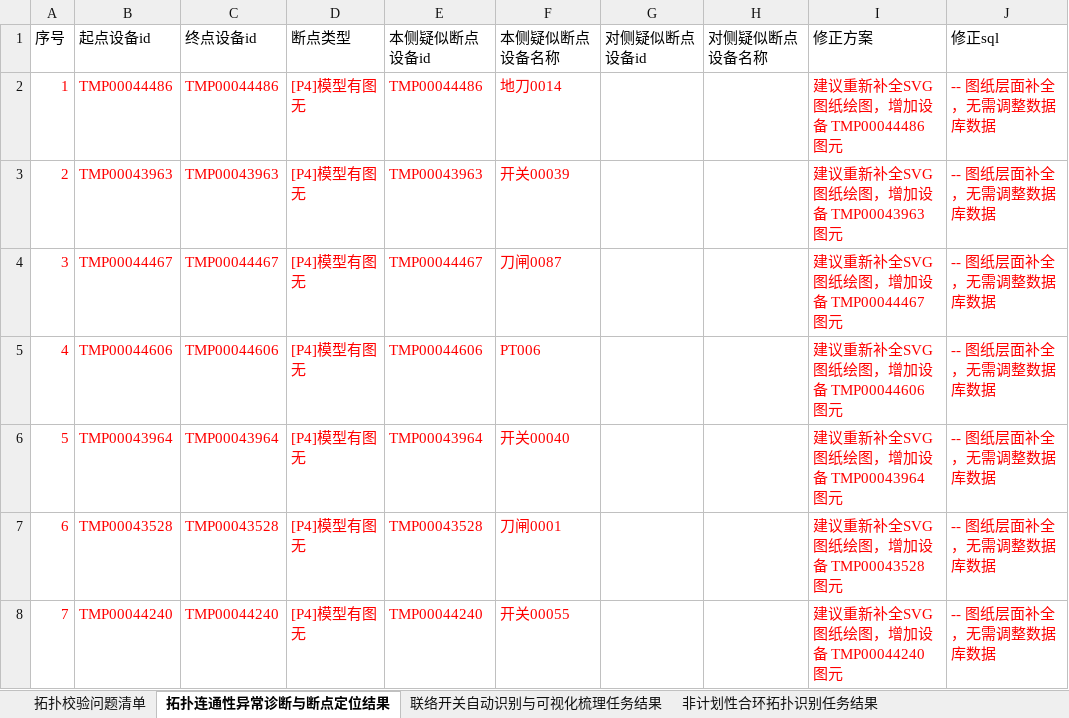
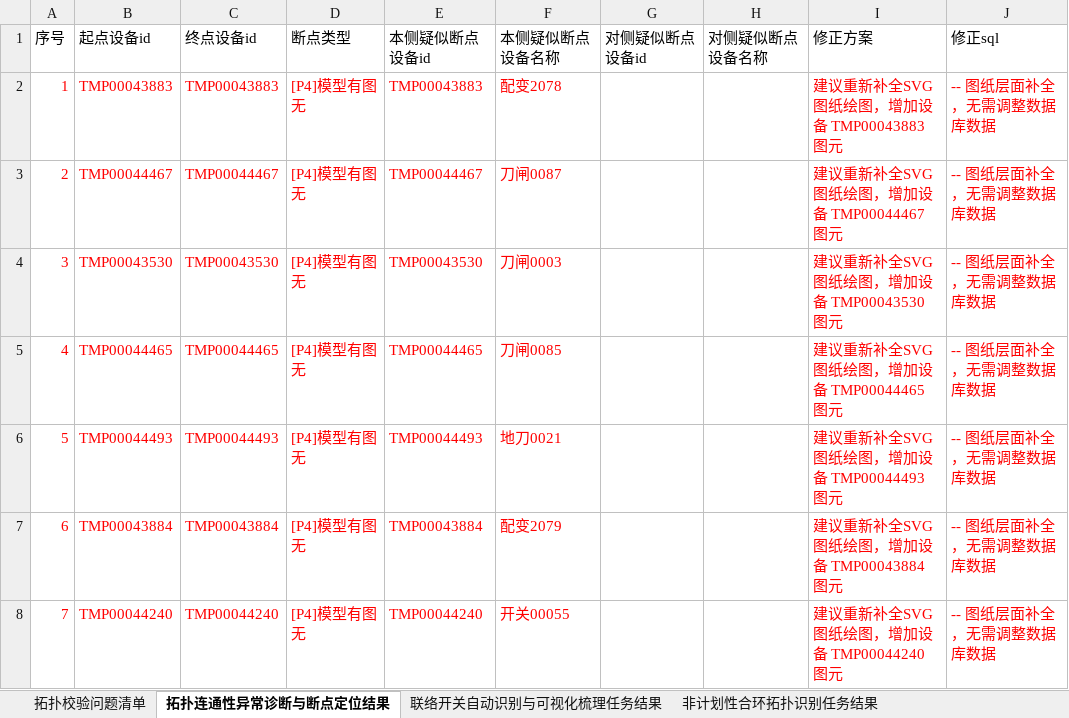
Before and after one commit to Viria-ui/power_topology_verify, an Excel workbook: output/LINE215_拓扑校验缺陷报告.xlsx, sheet 拓扑连通性异常诊断与断点定位结果, drawn as a sheet; only a part is shown; values as stored, in another font and other column widths than the file's, no borders; the diff covers the shown part only; the diff names each change by its address in the sheet, - before the commit and + after, or states it on an @@ line.

```diff
--- a/output/LINE215_拓扑校验缺陷报告.xlsx (sheet 拓扑连通性异常诊断与断点定位结果)
+++ b/output/LINE215_拓扑校验缺陷报告.xlsx (sheet 拓扑连通性异常诊断与断点定位结果)
-B2 (起点设备id): TMP00044486
+B2 (起点设备id): TMP00043883
-C2 (终点设备id): TMP00044486
+C2 (终点设备id): TMP00043883
-E2 (本侧疑似断点设备id): TMP00044486
+E2 (本侧疑似断点设备id): TMP00043883
-F2 (本侧疑似断点设备名称): 地刀0014
+F2 (本侧疑似断点设备名称): 配变2078
-I2 (修正方案): 建议重新补全SVG图纸绘图，增加设备 TMP00044486 图元
+I2 (修正方案): 建议重新补全SVG图纸绘图，增加设备 TMP00043883 图元
-B3 (起点设备id): TMP00043963
+B3 (起点设备id): TMP00044467
-C3 (终点设备id): TMP00043963
+C3 (终点设备id): TMP00044467
-E3 (本侧疑似断点设备id): TMP00043963
+E3 (本侧疑似断点设备id): TMP00044467
-F3 (本侧疑似断点设备名称): 开关00039
+F3 (本侧疑似断点设备名称): 刀闸0087
-I3 (修正方案): 建议重新补全SVG图纸绘图，增加设备 TMP00043963 图元
+I3 (修正方案): 建议重新补全SVG图纸绘图，增加设备 TMP00044467 图元
-B4 (起点设备id): TMP00044467
+B4 (起点设备id): TMP00043530
-C4 (终点设备id): TMP00044467
+C4 (终点设备id): TMP00043530
-E4 (本侧疑似断点设备id): TMP00044467
+E4 (本侧疑似断点设备id): TMP00043530
-F4 (本侧疑似断点设备名称): 刀闸0087
+F4 (本侧疑似断点设备名称): 刀闸0003
-I4 (修正方案): 建议重新补全SVG图纸绘图，增加设备 TMP00044467 图元
+I4 (修正方案): 建议重新补全SVG图纸绘图，增加设备 TMP00043530 图元
-B5 (起点设备id): TMP00044606
+B5 (起点设备id): TMP00044465
-C5 (终点设备id): TMP00044606
+C5 (终点设备id): TMP00044465
-E5 (本侧疑似断点设备id): TMP00044606
+E5 (本侧疑似断点设备id): TMP00044465
-F5 (本侧疑似断点设备名称): PT006
+F5 (本侧疑似断点设备名称): 刀闸0085
-I5 (修正方案): 建议重新补全SVG图纸绘图，增加设备 TMP00044606 图元
+I5 (修正方案): 建议重新补全SVG图纸绘图，增加设备 TMP00044465 图元
-B6 (起点设备id): TMP00043964
+B6 (起点设备id): TMP00044493
-C6 (终点设备id): TMP00043964
+C6 (终点设备id): TMP00044493
-E6 (本侧疑似断点设备id): TMP00043964
+E6 (本侧疑似断点设备id): TMP00044493
-F6 (本侧疑似断点设备名称): 开关00040
+F6 (本侧疑似断点设备名称): 地刀0021
-I6 (修正方案): 建议重新补全SVG图纸绘图，增加设备 TMP00043964 图元
+I6 (修正方案): 建议重新补全SVG图纸绘图，增加设备 TMP00044493 图元
-B7 (起点设备id): TMP00043528
+B7 (起点设备id): TMP00043884
-C7 (终点设备id): TMP00043528
+C7 (终点设备id): TMP00043884
-E7 (本侧疑似断点设备id): TMP00043528
+E7 (本侧疑似断点设备id): TMP00043884
-F7 (本侧疑似断点设备名称): 刀闸0001
+F7 (本侧疑似断点设备名称): 配变2079
-I7 (修正方案): 建议重新补全SVG图纸绘图，增加设备 TMP00043528 图元
+I7 (修正方案): 建议重新补全SVG图纸绘图，增加设备 TMP00043884 图元
```
Also changed, not shown: 466 edited cells elsewhere in this sheet, sheet 拓扑校验问题清单, sheet 模型修正质量评分任务结果, output/LINE216_拓扑校验缺陷报告.xlsx, 29 other files.
